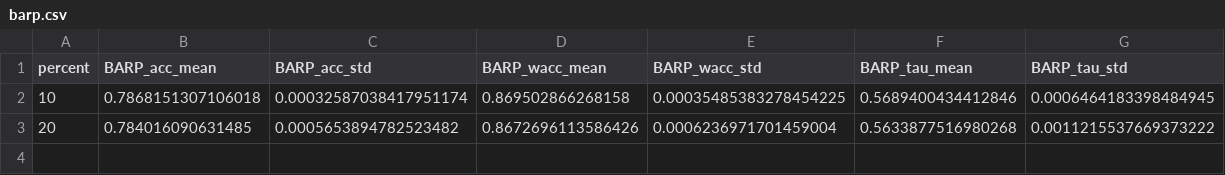
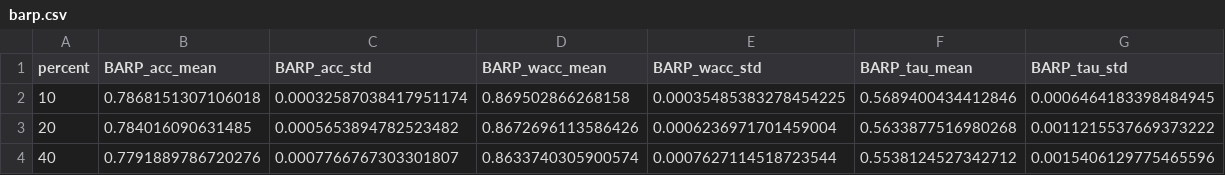
Before and after one commit to KaustubhShejole/PGEM--Spammer-Robust-Crowdsourcing, a CSV file: spammer_analysis/faceage/results/equal/barp.csv, drawn as a sheet.

Commit message:
Added results at 2025-12-23 08:45:22

```diff
--- a/spammer_analysis/faceage/results/equal/barp.csv
+++ b/spammer_analysis/faceage/results/equal/barp.csv
@@ -3 +3,2 @@ percent,BARP_acc_mean,BARP_acc_std,BARP_wacc_mean,BARP_wacc_std,BARP_tau_mean,BA
 20,0.784016090631485,0.0005653894782523482,0.8672696113586426,0.0006236971701459004,0.5633877516980268,0.0011215537669373222
+40,0.7791889786720276,0.0007766767303301807,0.8633740305900574,0.0007627114518723544,0.5538124527342712,0.0015406129775465596
```
